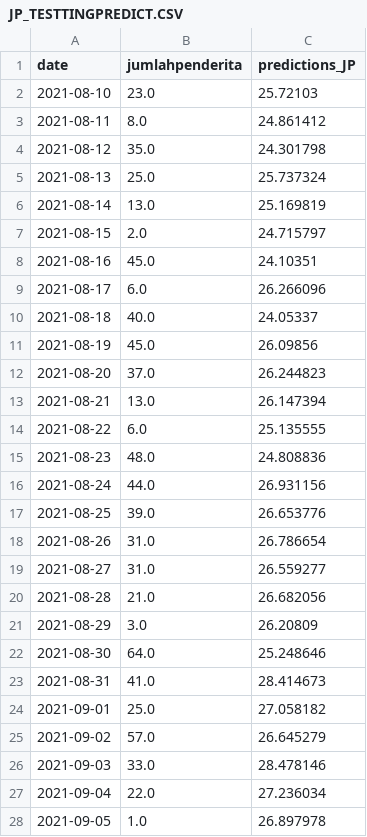
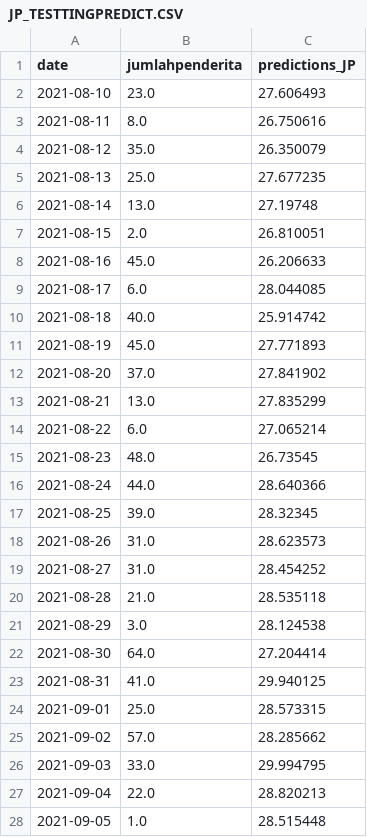
Before and after one commit to jisong710/web-data-mining, a CSV file: JP_TESTTINGPREDICT.CSV, drawn as a sheet; only a part is shown; the diff covers the shown part only.

```diff
--- a/JP_TESTTINGPREDICT.CSV
+++ b/JP_TESTTINGPREDICT.CSV
@@ -1,28 +1,28 @@
 date,jumlahpenderita,predictions_JP
-2021-08-10,23.0,25.72103
-2021-08-11,8.0,24.861412
-2021-08-12,35.0,24.301798
-2021-08-13,25.0,25.737324
-2021-08-14,13.0,25.169819
-2021-08-15,2.0,24.715797
-2021-08-16,45.0,24.10351
-2021-08-17,6.0,26.266096
-2021-08-18,40.0,24.05337
-2021-08-19,45.0,26.09856
-2021-08-20,37.0,26.244823
-2021-08-21,13.0,26.147394
-2021-08-22,6.0,25.135555
-2021-08-23,48.0,24.808836
-2021-08-24,44.0,26.931156
-2021-08-25,39.0,26.653776
-2021-08-26,31.0,26.786654
-2021-08-27,31.0,26.559277
-2021-08-28,21.0,26.682056
-2021-08-29,3.0,26.20809
-2021-08-30,64.0,25.248646
-2021-08-31,41.0,28.414673
-2021-09-01,25.0,27.058182
-2021-09-02,57.0,26.645279
-2021-09-03,33.0,28.478146
-2021-09-04,22.0,27.236034
-2021-09-05,1.0,26.897978
+2021-08-10,23.0,27.606493
+2021-08-11,8.0,26.750616
+2021-08-12,35.0,26.350079
+2021-08-13,25.0,27.677235
+2021-08-14,13.0,27.19748
+2021-08-15,2.0,26.810051
+2021-08-16,45.0,26.206633
+2021-08-17,6.0,28.044085
+2021-08-18,40.0,25.914742
+2021-08-19,45.0,27.771893
+2021-08-20,37.0,27.841902
+2021-08-21,13.0,27.835299
+2021-08-22,6.0,27.065214
+2021-08-23,48.0,26.73545
+2021-08-24,44.0,28.640366
+2021-08-25,39.0,28.32345
+2021-08-26,31.0,28.623573
+2021-08-27,31.0,28.454252
+2021-08-28,21.0,28.535118
+2021-08-29,3.0,28.124538
+2021-08-30,64.0,27.204414
+2021-08-31,41.0,29.940125
+2021-09-01,25.0,28.573315
+2021-09-02,57.0,28.285662
+2021-09-03,33.0,29.994795
+2021-09-04,22.0,28.820213
+2021-09-05,1.0,28.515448
```
Also changed, not shown: 116 edited cells elsewhere in this file, 3 other files.
